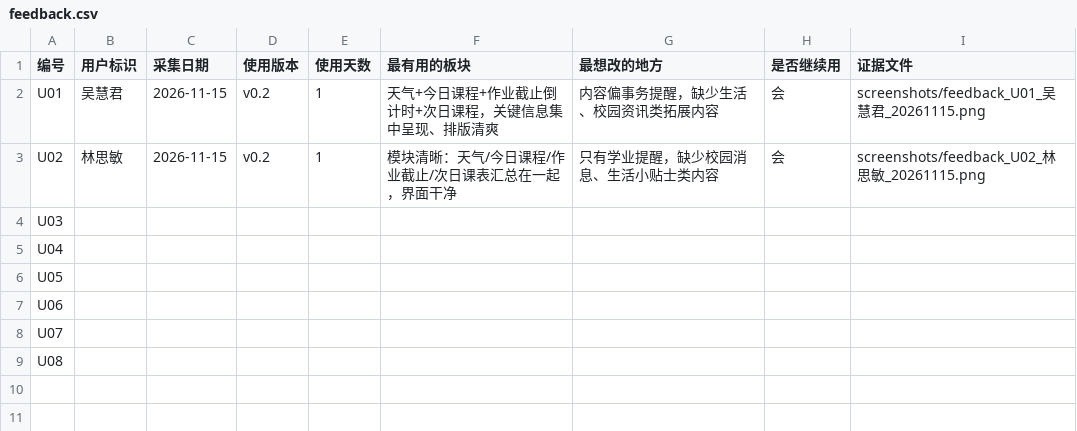
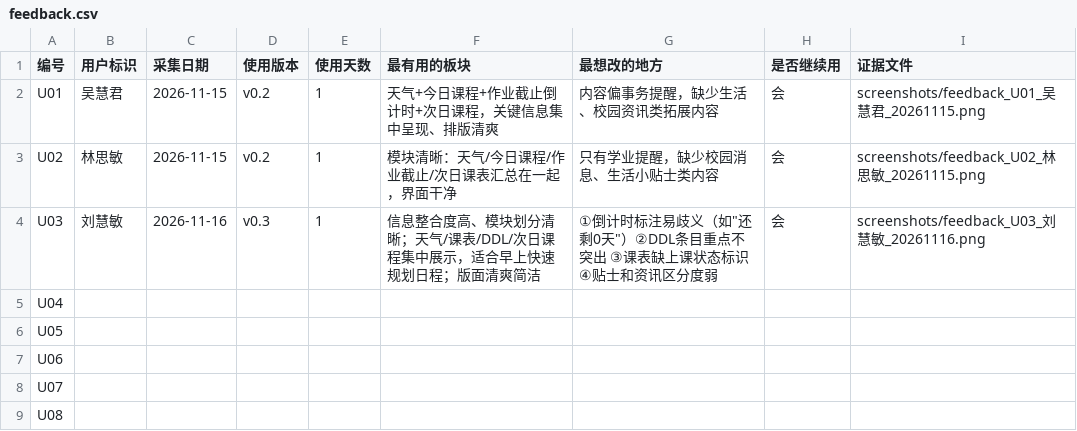
Before and after one commit to gedjswecrt/ICEC-2026-0137-huangshiqi, a CSV file: 02-20Days-Challenge/data/feedback.csv, drawn as a sheet.

Commit message:
log: 11-16 v0.3 运行日志与当日早报；data: 录入第2批用户反馈 U03 刘慧敏

```diff
--- a/02-20Days-Challenge/data/feedback.csv
+++ b/02-20Days-Challenge/data/feedback.csv
@@ -3,3 +3,3 @@ U01,吴慧君,2026-11-15,v0.2,1,天气+今日课程+作业截止倒计时+次日
 U02,林思敏,2026-11-15,v0.2,1,模块清晰：天气/今日课程/作业截止/次日课表汇总在一起，界面干净,只有学业提醒，缺少校园消息、生活小贴士类内容,会,screenshots/feedback_U02_林思敏_20261115.png
-U03,,,,,,,,
+U03,刘慧敏,2026-11-16,v0.3,1,信息整合度高、模块划分清晰；天气/课表/DDL/次日课程集中展示，适合早上快速规划日程；版面清爽简洁,"①倒计时标注易歧义（如""还剩0天""）②DDL条目重点不突出 ③课表缺上课状态标识 ④贴士和资讯区分度弱",会,screenshots/feedback_U03_刘慧敏_20261116.png
 U04,,,,,,,,
```
Also changed, not shown: 3 other files.
